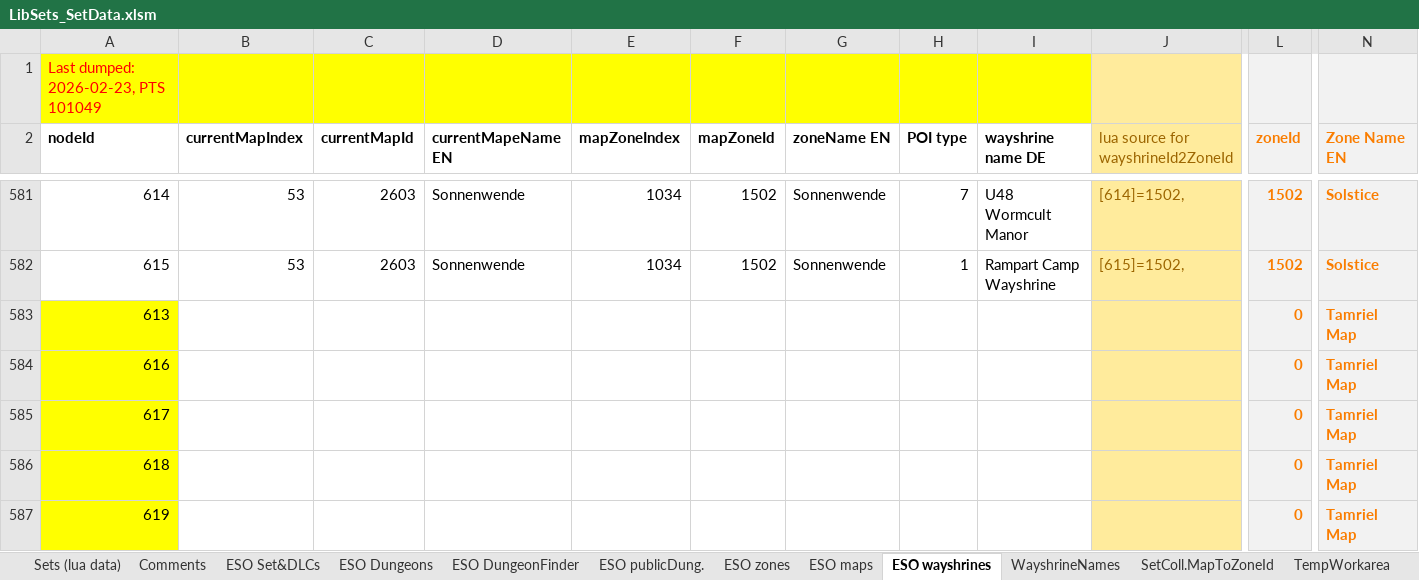
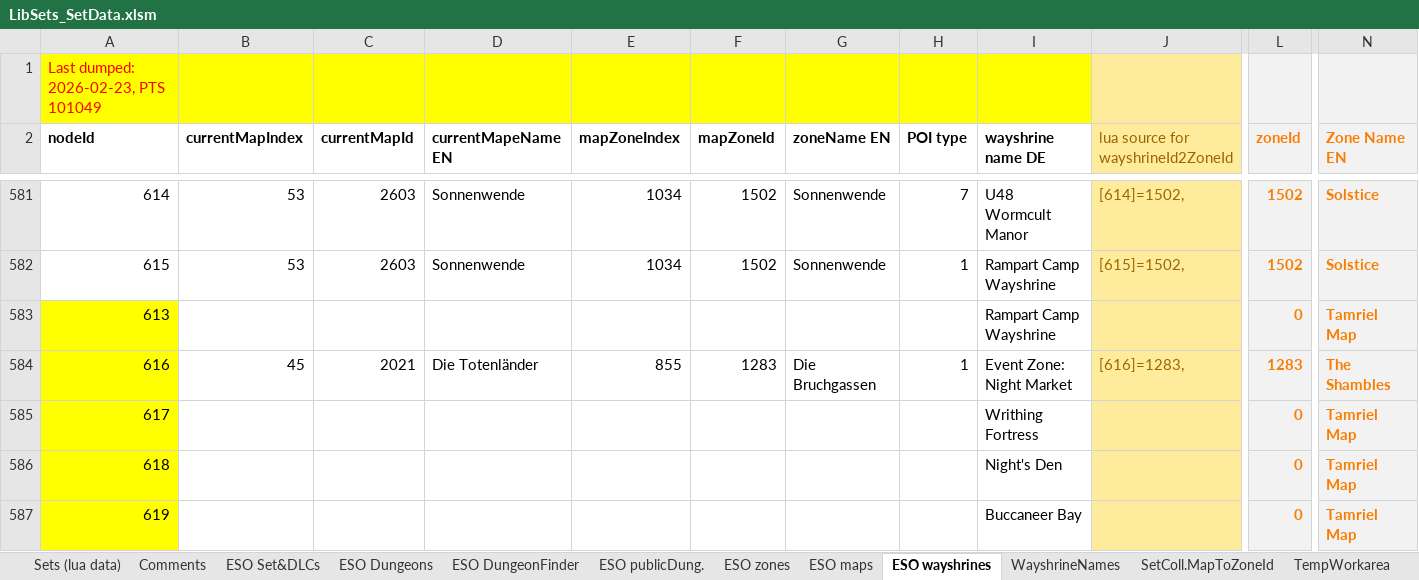
Before and after one commit to Baertram/LibSets, an Excel workbook: LibSets/Data/LibSets_SetData.xlsm, sheet ESO wayshrines, drawn as a sheet; only a part is shown, gaps mark what is left out; values as stored, in another font and other column widths than the file's, no borders; the diff names each change by its address in the sheet, - before the commit and + after, or states it on an @@ line.

Commit message:
Updated sets data and constants and zones etc.
Open: Set names (were not finished on PTS data last time checked)

```diff
--- a/LibSets/Data/LibSets_SetData.xlsm (sheet ESO wayshrines)
+++ b/LibSets/Data/LibSets_SetData.xlsm (sheet ESO wayshrines)
-I583 (wayshrine name DE): (empty)
+I583 (wayshrine name DE): Rampart Camp Wayshrine
-B584 (currentMapIndex): (empty)
+B584 (currentMapIndex): 45
-C584 (currentMapId): (empty)
+C584 (currentMapId): 2021
-D584 (currentMapeName EN): (empty)
+D584 (currentMapeName EN): Die Totenländer
-E584 (mapZoneIndex): (empty)
+E584 (mapZoneIndex): 855
-F584 (mapZoneId): (empty)
+F584 (mapZoneId): 1283
-G584 (zoneName EN): (empty)
+G584 (zoneName EN): Die Bruchgassen
-H584 (POI type): (empty)
+H584 (POI type): 1
-I584 (wayshrine name DE): (empty)
+I584 (wayshrine name DE): Event Zone: Night Market
-J584: (empty)
+J584: [616]=1283,
-L584 (zoneId): 0
+L584 (zoneId): 1283
-N584 (Zone Name EN): Tamriel Map
+N584 (Zone Name EN): The Shambles
-I585 (wayshrine name DE): (empty)
+I585 (wayshrine name DE): Writhing Fortress
-I586 (wayshrine name DE): (empty)
+I586 (wayshrine name DE): Night's Den
-I587 (wayshrine name DE): (empty)
+I587 (wayshrine name DE): Buccaneer Bay
```
Also changed, not shown: sheet TempWorkarea, sheet Sets (lua data), sheet ESO Dungeons, sheet ESO DungeonFinder, sheet SetColl.MapToZoneId, sheet ESO publicDung., 2 more sheets, 1 other file.
